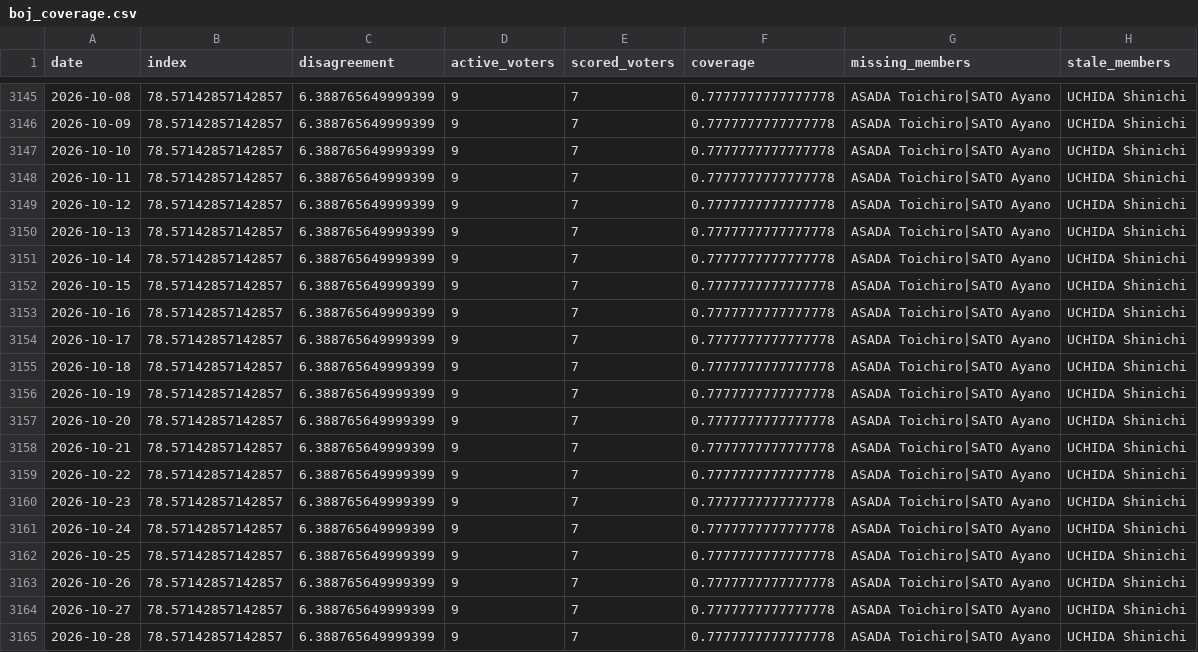
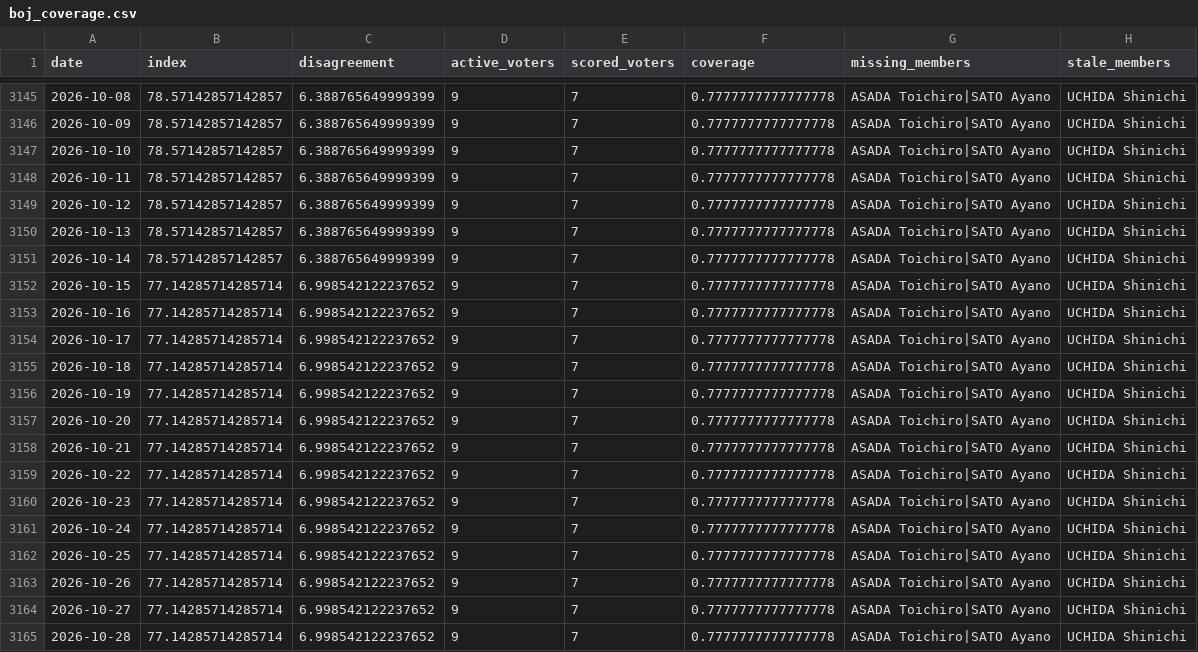
Before and after one commit to Mandamundi/central-bank-voter-index, a CSV file: boj/output/boj_coverage.csv, drawn as a sheet; only a part is shown, gaps mark what is left out.

```diff
--- a/boj/output/boj_coverage.csv
+++ b/boj/output/boj_coverage.csv
@@ -3151,15 +3151,15 @@ date,index,disagreement,active_voters,scored_voters,coverage,missing_members,sta
 2026-10-14,78.57142857142857,6.388765649999399,9,7,0.7777777777777778,ASADA Toichiro|SATO Ayano,UCHIDA Shinichi
-2026-10-15,78.57142857142857,6.388765649999399,9,7,0.7777777777777778,ASADA Toichiro|SATO Ayano,UCHIDA Shinichi
-2026-10-16,78.57142857142857,6.388765649999399,9,7,0.7777777777777778,ASADA Toichiro|SATO Ayano,UCHIDA Shinichi
-2026-10-17,78.57142857142857,6.388765649999399,9,7,0.7777777777777778,ASADA Toichiro|SATO Ayano,UCHIDA Shinichi
-2026-10-18,78.57142857142857,6.388765649999399,9,7,0.7777777777777778,ASADA Toichiro|SATO Ayano,UCHIDA Shinichi
-2026-10-19,78.57142857142857,6.388765649999399,9,7,0.7777777777777778,ASADA Toichiro|SATO Ayano,UCHIDA Shinichi
-2026-10-20,78.57142857142857,6.388765649999399,9,7,0.7777777777777778,ASADA Toichiro|SATO Ayano,UCHIDA Shinichi
-2026-10-21,78.57142857142857,6.388765649999399,9,7,0.7777777777777778,ASADA Toichiro|SATO Ayano,UCHIDA Shinichi
-2026-10-22,78.57142857142857,6.388765649999399,9,7,0.7777777777777778,ASADA Toichiro|SATO Ayano,UCHIDA Shinichi
-2026-10-23,78.57142857142857,6.388765649999399,9,7,0.7777777777777778,ASADA Toichiro|SATO Ayano,UCHIDA Shinichi
-2026-10-24,78.57142857142857,6.388765649999399,9,7,0.7777777777777778,ASADA Toichiro|SATO Ayano,UCHIDA Shinichi
-2026-10-25,78.57142857142857,6.388765649999399,9,7,0.7777777777777778,ASADA Toichiro|SATO Ayano,UCHIDA Shinichi
-2026-10-26,78.57142857142857,6.388765649999399,9,7,0.7777777777777778,ASADA Toichiro|SATO Ayano,UCHIDA Shinichi
-2026-10-27,78.57142857142857,6.388765649999399,9,7,0.7777777777777778,ASADA Toichiro|SATO Ayano,UCHIDA Shinichi
-2026-10-28,78.57142857142857,6.388765649999399,9,7,0.7777777777777778,ASADA Toichiro|SATO Ayano,UCHIDA Shinichi
+2026-10-15,77.14285714285714,6.998542122237652,9,7,0.7777777777777778,ASADA Toichiro|SATO Ayano,UCHIDA Shinichi
+2026-10-16,77.14285714285714,6.998542122237652,9,7,0.7777777777777778,ASADA Toichiro|SATO Ayano,UCHIDA Shinichi
+2026-10-17,77.14285714285714,6.998542122237652,9,7,0.7777777777777778,ASADA Toichiro|SATO Ayano,UCHIDA Shinichi
+2026-10-18,77.14285714285714,6.998542122237652,9,7,0.7777777777777778,ASADA Toichiro|SATO Ayano,UCHIDA Shinichi
+2026-10-19,77.14285714285714,6.998542122237652,9,7,0.7777777777777778,ASADA Toichiro|SATO Ayano,UCHIDA Shinichi
+2026-10-20,77.14285714285714,6.998542122237652,9,7,0.7777777777777778,ASADA Toichiro|SATO Ayano,UCHIDA Shinichi
+2026-10-21,77.14285714285714,6.998542122237652,9,7,0.7777777777777778,ASADA Toichiro|SATO Ayano,UCHIDA Shinichi
+2026-10-22,77.14285714285714,6.998542122237652,9,7,0.7777777777777778,ASADA Toichiro|SATO Ayano,UCHIDA Shinichi
+2026-10-23,77.14285714285714,6.998542122237652,9,7,0.7777777777777778,ASADA Toichiro|SATO Ayano,UCHIDA Shinichi
+2026-10-24,77.14285714285714,6.998542122237652,9,7,0.7777777777777778,ASADA Toichiro|SATO Ayano,UCHIDA Shinichi
+2026-10-25,77.14285714285714,6.998542122237652,9,7,0.7777777777777778,ASADA Toichiro|SATO Ayano,UCHIDA Shinichi
+2026-10-26,77.14285714285714,6.998542122237652,9,7,0.7777777777777778,ASADA Toichiro|SATO Ayano,UCHIDA Shinichi
+2026-10-27,77.14285714285714,6.998542122237652,9,7,0.7777777777777778,ASADA Toichiro|SATO Ayano,UCHIDA Shinichi
+2026-10-28,77.14285714285714,6.998542122237652,9,7,0.7777777777777778,ASADA Toichiro|SATO Ayano,UCHIDA Shinichi
```
Also changed, not shown: boj/output/boj_speech_disagreement.csv, boj/output/boj_speech_index.csv, 10 other files.
